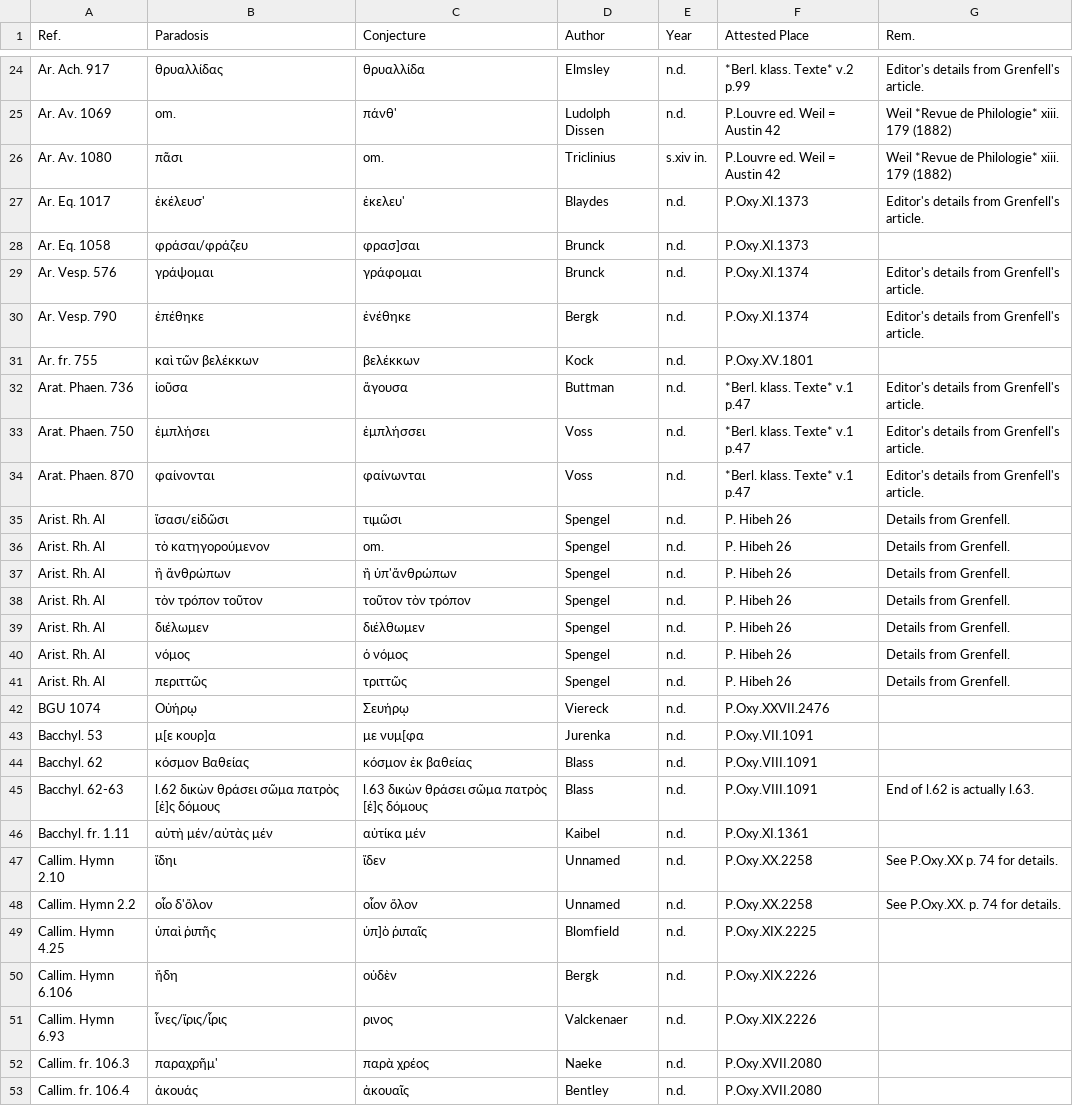
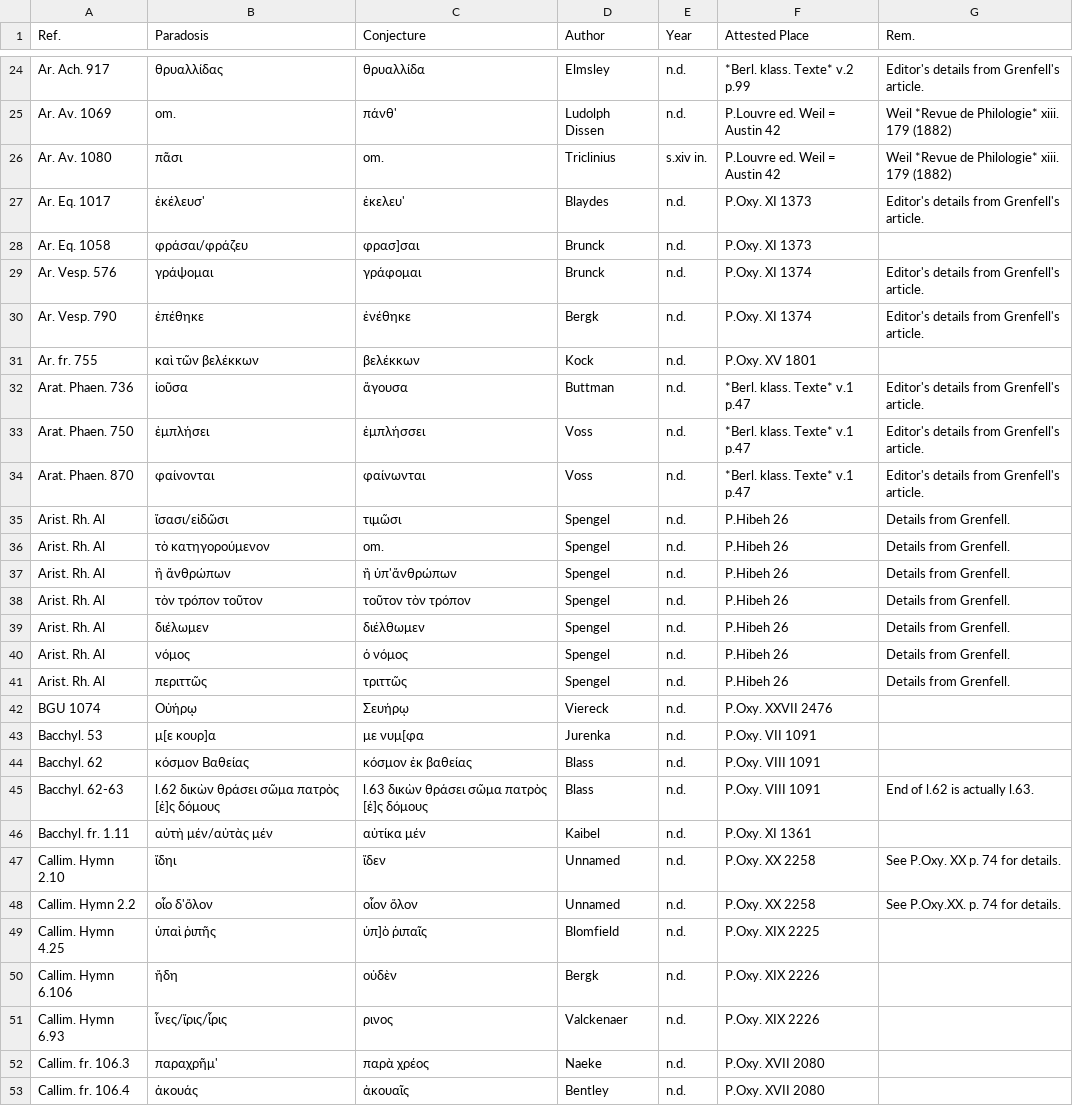
Before and after one commit to t18d/attested-conjectures, a CSV file: attested-conjectures.csv, drawn as a sheet; only a part is shown, gaps mark what is left out; the diff covers the shown part only.

Commit message:
Apply Handbook-style abbreviation

```diff
--- a/attested-conjectures.csv
+++ b/attested-conjectures.csv
@@ -26,7 +26,7 @@ Ar. Av. 1069,om.,πάνθ',Ludolph Dissen,n.d.,P.Louvre ed. Weil = Austin 42,Wei
 Ar. Av. 1080,πᾶσι,om.,Triclinius,s.xiv in.,P.Louvre ed. Weil = Austin 42,Weil *Revue de Philologie* xiii. 179 (1882)
-Ar. Eq. 1017,ἐκέλευσ',ἐκελευ',Blaydes,n.d.,P.Oxy.XI.1373,Editor's details from Grenfell's article.
-Ar. Eq. 1058,φράσαι/φράζευ,φρασ]σαι,Brunck,n.d.,P.Oxy.XI.1373,
-Ar. Vesp. 576,γράψομαι,γράφομαι,Brunck,n.d.,P.Oxy.XI.1374,Editor's details from Grenfell's article.
-Ar. Vesp. 790,ἐπέθηκε,ἐνέθηκε,Bergk,n.d.,P.Oxy.XI.1374,Editor's details from Grenfell's article.
-Ar. fr. 755,καὶ τῶν βελέκκων,βελέκκων,Kock,n.d.,P.Oxy.XV.1801,
+Ar. Eq. 1017,ἐκέλευσ',ἐκελευ',Blaydes,n.d.,P.Oxy. XI 1373,Editor's details from Grenfell's article.
+Ar. Eq. 1058,φράσαι/φράζευ,φρασ]σαι,Brunck,n.d.,P.Oxy. XI 1373,
+Ar. Vesp. 576,γράψομαι,γράφομαι,Brunck,n.d.,P.Oxy. XI 1374,Editor's details from Grenfell's article.
+Ar. Vesp. 790,ἐπέθηκε,ἐνέθηκε,Bergk,n.d.,P.Oxy. XI 1374,Editor's details from Grenfell's article.
+Ar. fr. 755,καὶ τῶν βελέκκων,βελέκκων,Kock,n.d.,P.Oxy. XV 1801,
 Arat. Phaen. 736,ἰοῦσα,ἄγουσα,Buttman,n.d.,*Berl. klass. Texte* v.1 p.47,Editor's details from Grenfell's article.
@@ -34,20 +34,20 @@ Arat. Phaen. 750,ἐμπλήσει,ἐμπλήσσει,Voss,n.d.,*Berl. klass. T
 Arat. Phaen. 870,φαίνονται,φαίνωνται,Voss,n.d.,*Berl. klass. Texte* v.1 p.47,Editor's details from Grenfell's article.
-Arist. Rh. Al,ἴσασι/εἰδῶσι,τιμῶσι,Spengel,n.d.,P. Hibeh 26,Details from Grenfell.
-Arist. Rh. Al,τὸ κατηγορούμενον,om.,Spengel,n.d.,P. Hibeh 26,Details from Grenfell.
-Arist. Rh. Al,ἢ ἄνθρώπων,ἢ ὑπ'ἄνθρώπων,Spengel,n.d.,P. Hibeh 26,Details from Grenfell.
-Arist. Rh. Al,τὸν τρόπον τοῦτον,τοῦτον τὸν τρόπον,Spengel,n.d.,P. Hibeh 26,Details from Grenfell.
-Arist. Rh. Al,διέλωμεν,διέλθωμεν,Spengel,n.d.,P. Hibeh 26,Details from Grenfell.
-Arist. Rh. Al,νόμος,ὁ νόμος,Spengel,n.d.,P. Hibeh 26,Details from Grenfell.
-Arist. Rh. Al,περιττῶς,τριττῶς,Spengel,n.d.,P. Hibeh 26,Details from Grenfell.
-BGU 1074,Οὐήρῳ,Σευήρῳ,Viereck,n.d.,P.Oxy.XXVII.2476,
-Bacchyl. 53,μ[ε κουρ]α,με νυμ[φα,Jurenka,n.d.,P.Oxy.VII.1091,
-Bacchyl. 62,κόσμον Βαθείας, κόσμον ἐκ βαθείας,Blass,n.d.,P.Oxy.VIII.1091,
-Bacchyl. 62-63,l.62 δικὼν θράσει σῶμα πατρὸς [ἐ]ς δόμους,l.63 δικὼν θράσει σῶμα πατρὸς [ἐ]ς δόμους,Blass,n.d.,P.Oxy.VIII.1091,End of l.62 is actually l.63.
-Bacchyl. fr. 1.11,αὐτὴ μέν/αὐτὰς μέν,αὐτίκα μέν,Kaibel,n.d.,P.Oxy.XI.1361,
-Callim. Hymn 2.10,ἴδηι,ἴδεν,Unnamed,n.d.,P.Oxy.XX.2258,See P.Oxy.XX p. 74 for details.
-Callim. Hymn 2.2,οἷο δ'ὅλον,οἷον ὅλον,Unnamed,n.d.,P.Oxy.XX.2258,See P.Oxy.XX. p. 74 for details.
-Callim. Hymn 4.25,ὑπαὶ ῥιπῆς,ὑπ]ὸ ῥιπαῖς,Blomfield,n.d.,P.Oxy.XIX.2225,
-Callim. Hymn 6.106,ἤδη,οὐδὲν,Bergk,n.d.,P.Oxy.XIX.2226,
-Callim. Hymn 6.93,ἶνες/ἴρις/ἶρις,ρινος,Valckenaer,n.d.,P.Oxy.XIX.2226,
-Callim. fr. 106.3,παραχρῆμ',παρὰ χρέος,Naeke,n.d.,P.Oxy.XVII.2080,
-Callim. fr. 106.4,ἀκουάς,ἀκουαῖς,Bentley,n.d.,P.Oxy.XVII.2080,
+Arist. Rh. Al,ἴσασι/εἰδῶσι,τιμῶσι,Spengel,n.d.,P.Hibeh 26,Details from Grenfell.
+Arist. Rh. Al,τὸ κατηγορούμενον,om.,Spengel,n.d.,P.Hibeh 26,Details from Grenfell.
+Arist. Rh. Al,ἢ ἄνθρώπων,ἢ ὑπ'ἄνθρώπων,Spengel,n.d.,P.Hibeh 26,Details from Grenfell.
+Arist. Rh. Al,τὸν τρόπον τοῦτον,τοῦτον τὸν τρόπον,Spengel,n.d.,P.Hibeh 26,Details from Grenfell.
+Arist. Rh. Al,διέλωμεν,διέλθωμεν,Spengel,n.d.,P.Hibeh 26,Details from Grenfell.
+Arist. Rh. Al,νόμος,ὁ νόμος,Spengel,n.d.,P.Hibeh 26,Details from Grenfell.
+Arist. Rh. Al,περιττῶς,τριττῶς,Spengel,n.d.,P.Hibeh 26,Details from Grenfell.
+BGU 1074,Οὐήρῳ,Σευήρῳ,Viereck,n.d.,P.Oxy. XXVII 2476,
+Bacchyl. 53,μ[ε κουρ]α,με νυμ[φα,Jurenka,n.d.,P.Oxy. VII 1091,
+Bacchyl. 62,κόσμον Βαθείας, κόσμον ἐκ βαθείας,Blass,n.d.,P.Oxy. VIII 1091,
+Bacchyl. 62-63,l.62 δικὼν θράσει σῶμα πατρὸς [ἐ]ς δόμους,l.63 δικὼν θράσει σῶμα πατρὸς [ἐ]ς δόμους,Blass,n.d.,P.Oxy. VIII 1091,End of l.62 is actually l.63.
+Bacchyl. fr. 1.11,αὐτὴ μέν/αὐτὰς μέν,αὐτίκα μέν,Kaibel,n.d.,P.Oxy. XI 1361,
+Callim. Hymn 2.10,ἴδηι,ἴδεν,Unnamed,n.d.,P.Oxy. XX 2258,See P.Oxy. XX p. 74 for details.
+Callim. Hymn 2.2,οἷο δ'ὅλον,οἷον ὅλον,Unnamed,n.d.,P.Oxy. XX 2258,See P.Oxy.XX. p. 74 for details.
+Callim. Hymn 4.25,ὑπαὶ ῥιπῆς,ὑπ]ὸ ῥιπαῖς,Blomfield,n.d.,P.Oxy. XIX 2225,
+Callim. Hymn 6.106,ἤδη,οὐδὲν,Bergk,n.d.,P.Oxy. XIX 2226,
+Callim. Hymn 6.93,ἶνες/ἴρις/ἶρις,ρινος,Valckenaer,n.d.,P.Oxy. XIX 2226,
+Callim. fr. 106.3,παραχρῆμ',παρὰ χρέος,Naeke,n.d.,P.Oxy. XVII 2080,
+Callim. fr. 106.4,ἀκουάς,ἀκουαῖς,Bentley,n.d.,P.Oxy. XVII 2080,
```
Also changed, not shown: 40 edited cells elsewhere in this file.
